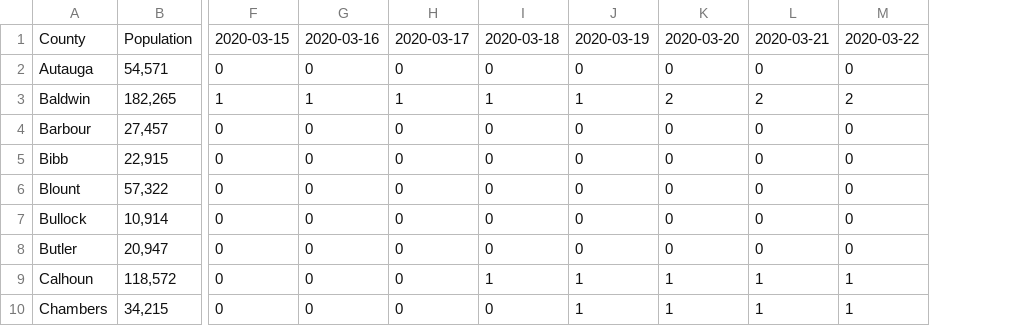
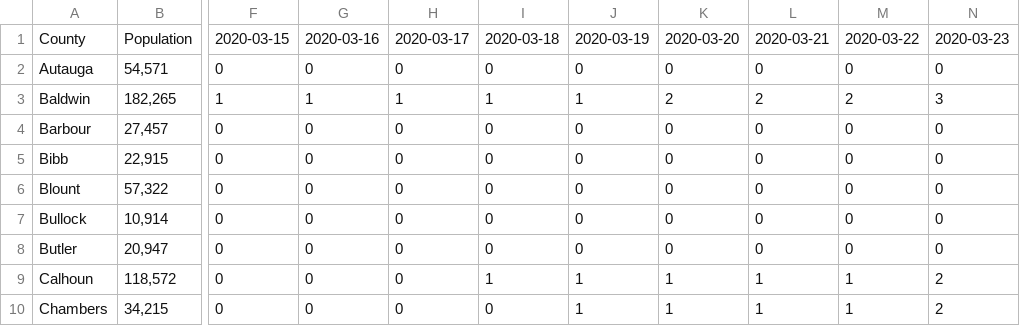
Before and after one commit to trippalamb/CoronvirusSpreadAlabama, a CSV file: AlabamaCounties_TotalCases.csv, drawn as a sheet; only a part is shown, gaps mark what is left out; the diff names each change by its address in the sheet, - before the commit and + after, or states it on an @@ line.

Commit message:
update to cases and path change

```diff
--- a/AlabamaCounties_TotalCases.csv
+++ b/AlabamaCounties_TotalCases.csv
+column N, rows 1-10: 2020-03-23 | 0 | 3 | 0 | 0 | 0 | 0 | 0 | 2 | 2
```
Also changed, not shown: 1 other file.
